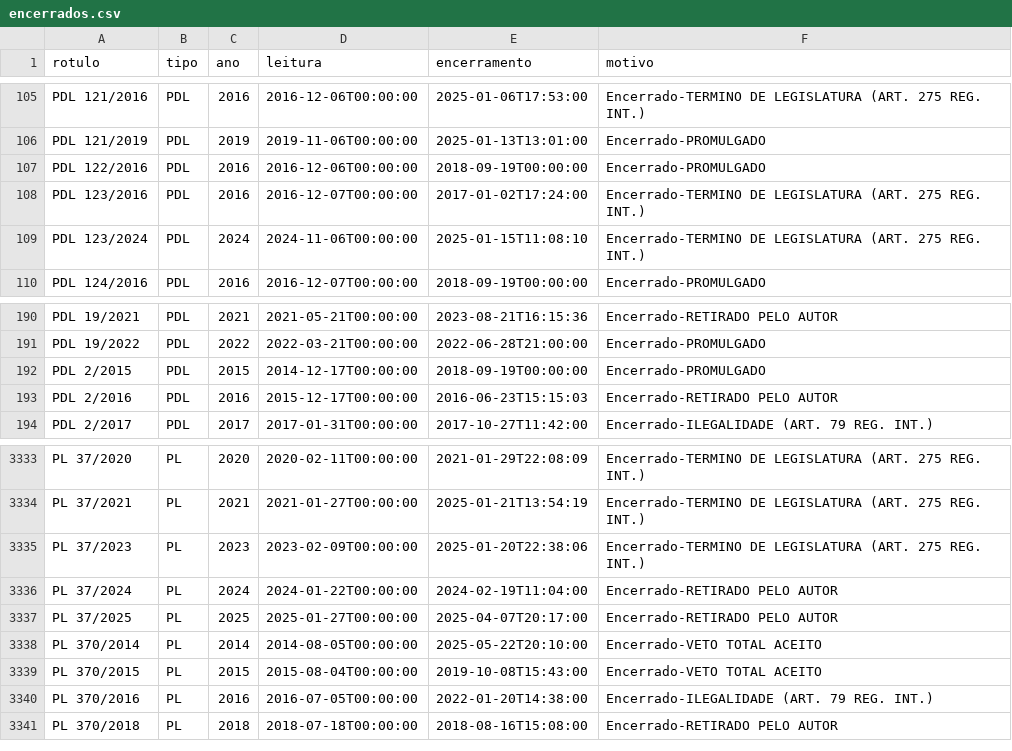
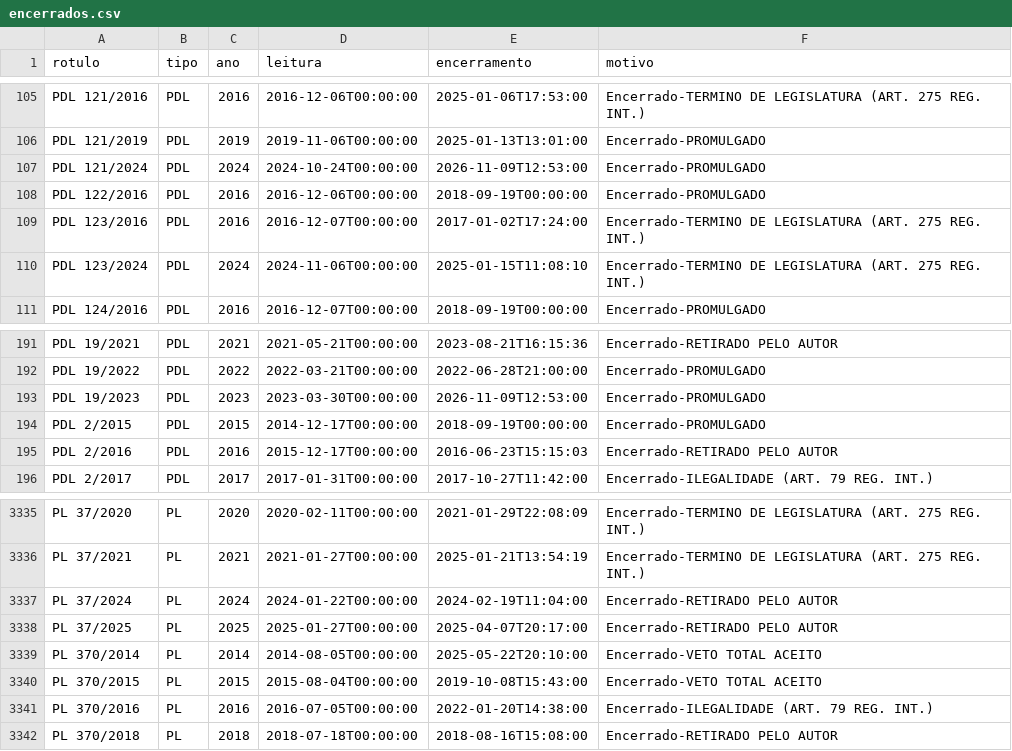
Before and after one commit to prototiposlegisla/comissoes-acervo, a CSV file: dados/encerrados.csv, drawn as a sheet; only a part is shown, gaps mark what is left out.

```diff
--- a/dados/encerrados.csv
+++ b/dados/encerrados.csv
@@ -106,2 +106,3 @@ PDL 121/2016,PDL,2016,2016-12-06T00:00:00,2025-01-06T17:53:00,Encerrado-TERMINO
 PDL 121/2019,PDL,2019,2019-11-06T00:00:00,2025-01-13T13:01:00,Encerrado-PROMULGADO
+PDL 121/2024,PDL,2024,2024-10-24T00:00:00,2026-11-09T12:53:00,Encerrado-PROMULGADO
 PDL 122/2016,PDL,2016,2016-12-06T00:00:00,2018-09-19T00:00:00,Encerrado-PROMULGADO
@@ -191,2 +192,3 @@ PDL 19/2021,PDL,2021,2021-05-21T00:00:00,2023-08-21T16:15:36,Encerrado-RETIRADO
 PDL 19/2022,PDL,2022,2022-03-21T00:00:00,2022-06-28T21:00:00,Encerrado-PROMULGADO
+PDL 19/2023,PDL,2023,2023-03-30T00:00:00,2026-11-09T12:53:00,Encerrado-PROMULGADO
 PDL 2/2015,PDL,2015,2014-12-17T00:00:00,2018-09-19T00:00:00,Encerrado-PROMULGADO
@@ -3334,3 +3336,2 @@ PL 37/2020,PL,2020,2020-02-11T00:00:00,2021-01-29T22:08:09,Encerrado-TERMINO DE
 PL 37/2021,PL,2021,2021-01-27T00:00:00,2025-01-21T13:54:19,Encerrado-TERMINO DE LEGISLATURA (ART. 275 REG. INT.)
-PL 37/2023,PL,2023,2023-02-09T00:00:00,2025-01-20T22:38:06,Encerrado-TERMINO DE LEGISLATURA (ART. 275 REG. INT.)
 PL 37/2024,PL,2024,2024-01-22T00:00:00,2024-02-19T11:04:00,Encerrado-RETIRADO PELO AUTOR
```
Also changed, not shown: dados/coletas.csv, 3 other files.
